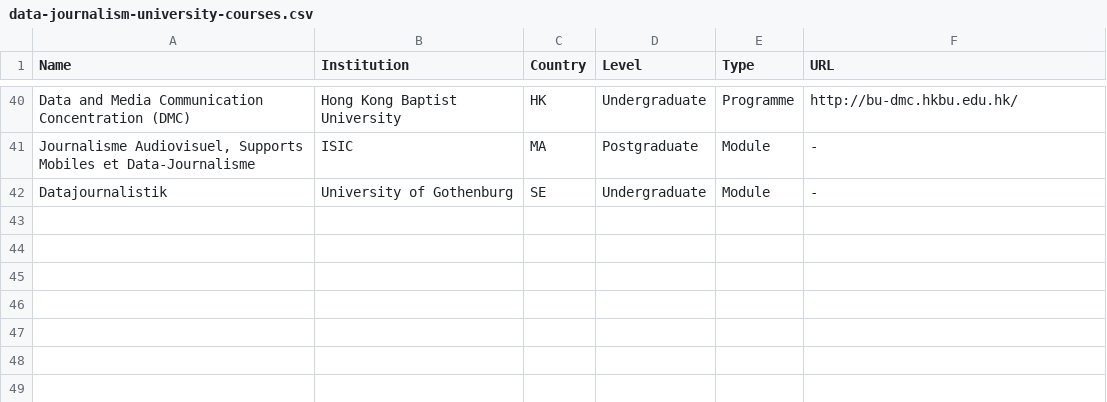
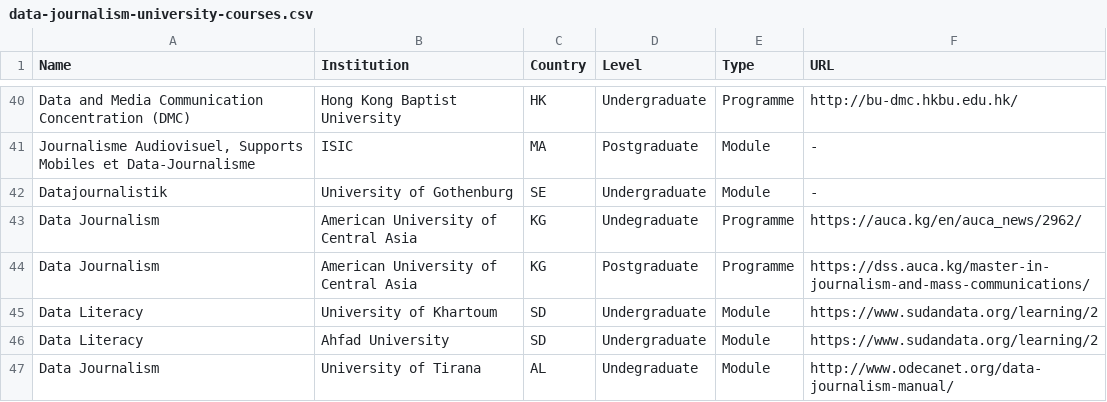
Before and after one commit to jwyg/data-journalism-courses, a CSV file: data-journalism-university-courses.csv, drawn as a sheet; only a part is shown, gaps mark what is left out.

Commit message:
Added programs in Kyrgyzstan, Albania and Sudan

```diff
--- a/data-journalism-university-courses.csv
+++ b/data-journalism-university-courses.csv
@@ -42 +42,6 @@
 "Datajournalistik","University of Gothenburg","SE","Undergraduate","Module","-"
+"Data Journalism","American University of Central Asia","KG","Undegraduate","Programme","https://auca.kg/en/auca_news/2962/"
+"Data Journalism","American University of Central Asia","KG","Postgraduate","Programme","https://dss.auca.kg/master-in-journalism-and-mass-communications/"
+"Data Literacy","University of Khartoum","SD","Undergraduate","Module","https://www.sudandata.org/learning/2"
+"Data Literacy","Ahfad University","SD","Undergraduate","Module","https://www.sudandata.org/learning/2"
+"Data Journalism","University of Tirana","AL","Undegraduate","Module","http://www.odecanet.org/data-journalism-manual/"
```
